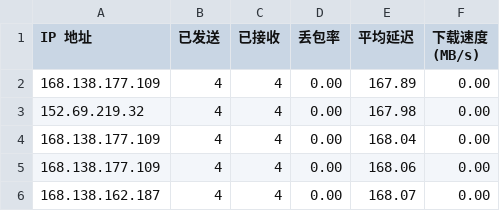
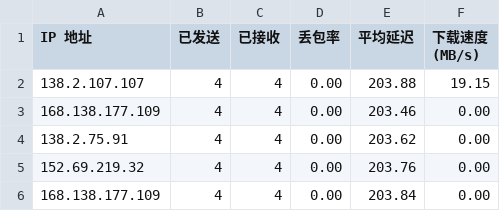
Before and after one commit to wzwmao/CFCDN-Auto, a CSV file: CloudflareST/sg.csv, drawn as a sheet.

```diff
--- a/CloudflareST/sg.csv
+++ b/CloudflareST/sg.csv
@@ -1,6 +1,6 @@
 IP 地址,已发送,已接收,丢包率,平均延迟,下载速度 (MB/s)
-168.138.177.109,4,4,0.00,167.89,0.00
-152.69.219.32,4,4,0.00,167.98,0.00
-168.138.177.109,4,4,0.00,168.04,0.00
-168.138.177.109,4,4,0.00,168.06,0.00
-168.138.162.187,4,4,0.00,168.07,0.00
+138.2.107.107,4,4,0.00,203.88,19.15
+168.138.177.109,4,4,0.00,203.46,0.00
+138.2.75.91,4,4,0.00,203.62,0.00
+152.69.219.32,4,4,0.00,203.76,0.00
+168.138.177.109,4,4,0.00,203.84,0.00
```
Also changed, not shown: 2 other files.
